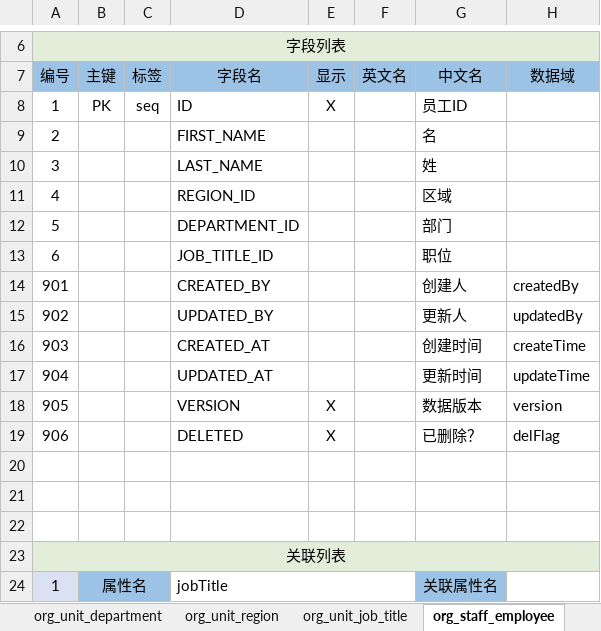
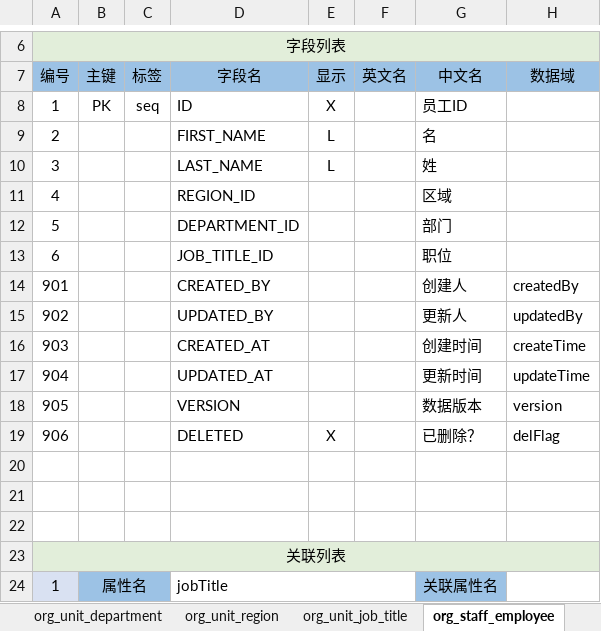
Before and after one commit to crazydan-studio/duzhou.crazydan.io, an Excel workbook: docs/100.development/800.nop/800.demo/files/nop-demo.orm.v1.xlsx, sheet org_staff_employee, drawn as a sheet; only a part is shown, gaps mark what is left out; values as stored, in another font and other column widths than the file's, no borders; the diff names each change by its address in the sheet, - before the commit and + after, or states it on an @@ line.

```diff
--- a/docs/100.development/800.nop/800.demo/files/nop-demo.orm.v1.xlsx (sheet org_staff_employee)
+++ b/docs/100.development/800.nop/800.demo/files/nop-demo.orm.v1.xlsx (sheet org_staff_employee)
-E9:E10: (empty)
+E9:E10: L
-E18: X
+E18: (empty)
```
Also changed, not shown: sheet org_unit_job_title, sheet org_unit_department, sheet org_unit_region, 4 other files.
